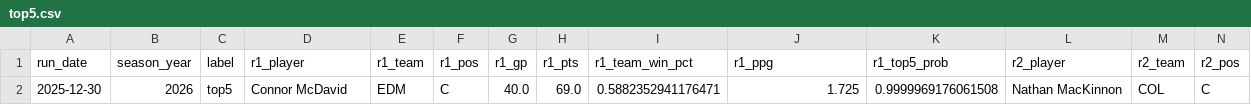
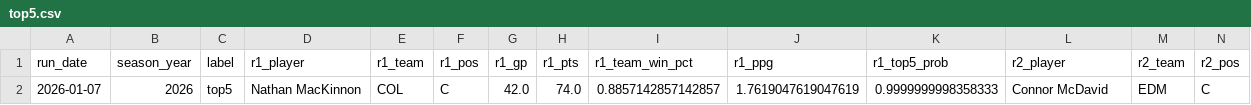
Before and after one commit to jeffwarr4/nhl-awards-predictor, a CSV file: pages/top5.csv, drawn as a sheet; only a part is shown; removed rows and columns are numbered as before the commit, all else as after; rows hold the shown columns only; the diff names each change by its address in the sheet, - before the commit and + after, or states it on an @@ line.

```diff
--- a/pages/top5.csv
+++ b/pages/top5.csv
-row 2: 2025-12-30 | 2026 | top5 | Connor McDavid | EDM | C | 40.0 | 69.0 | 0.5882352941176471 | 1.725 | 0.9999969176061508 | Nathan MacKinnon | COL | C
+row 2: 2026-01-07 | 2026 | top5 | Nathan MacKinnon | COL | C | 42.0 | 74.0 | 0.8857142857142857 | 1.7619047619047619 | 0.9999999998358333 | Connor McDavid | EDM | C
```
Also changed, not shown: pages/top6to10.csv, 1 other file.
